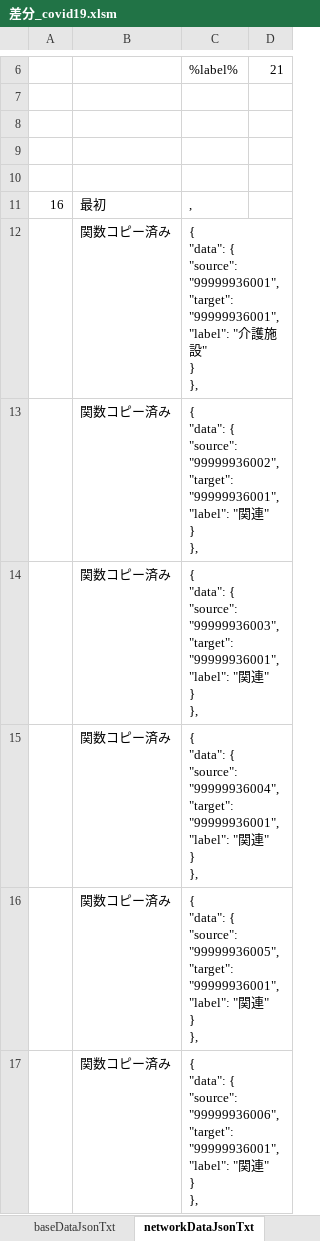
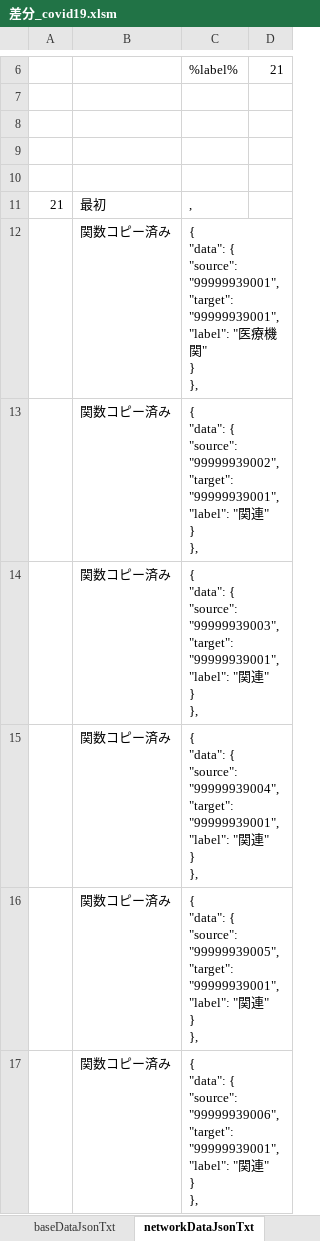
Before and after one commit to yamaserif/yamagata-covid19-virusNetworkJsonGenerator, an Excel workbook: 差分のみ/差分_covid19.xlsm, sheet networkDataJsonTxt, drawn as a sheet; only a part is shown, gaps mark what is left out; values as stored, in another font and other column widths than the file's, no borders; ↵ is a line break in a cell; the diff covers the shown part only; the diff names each change by its address in the sheet, - before the commit and + after, or states it on an @@ line.

```diff
--- a/差分のみ/差分_covid19.xlsm (sheet networkDataJsonTxt)
+++ b/差分のみ/差分_covid19.xlsm (sheet networkDataJsonTxt)
-A11: 16
+A11: 21
-C12: …{ ↵ "source": "99999936001", ↵ "target": "99999936001", ↵ "label": "介護施設" ↵ }…
+C12: …{ ↵ "source": "99999939001", ↵ "target": "99999939001", ↵ "label": "医療機関" ↵ }…
-C13: …{ ↵ "source": "99999936002", ↵ "target": "99999936001", ↵ "label": "…
+C13: …{ ↵ "source": "99999939002", ↵ "target": "99999939001", ↵ "label": "…
-C14: …{ ↵ "source": "99999936003", ↵ "target": "99999936001", ↵ "label": "…
+C14: …{ ↵ "source": "99999939003", ↵ "target": "99999939001", ↵ "label": "…
-C15: …{ ↵ "source": "99999936004", ↵ "target": "99999936001", ↵ "label": "…
+C15: …{ ↵ "source": "99999939004", ↵ "target": "99999939001", ↵ "label": "…
-C16: …{ ↵ "source": "99999936005", ↵ "target": "99999936001", ↵ "label": "…
+C16: …{ ↵ "source": "99999939005", ↵ "target": "99999939001", ↵ "label": "…
-C17: …{ ↵ "source": "99999936006", ↵ "target": "99999936001", ↵ "label": "…
+C17: …{ ↵ "source": "99999939006", ↵ "target": "99999939001", ↵ "label": "…
```
Also changed, not shown: 5 added rows, 5 removed rows and 10 edited cells elsewhere in this sheet, sheet Main, sheet prepareData, sheet baseDataJsonTxt, sheet dataJson, formulas that keep their value, hidden cells, 4 other files.
